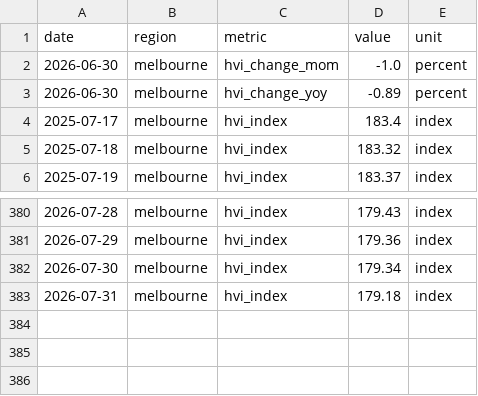
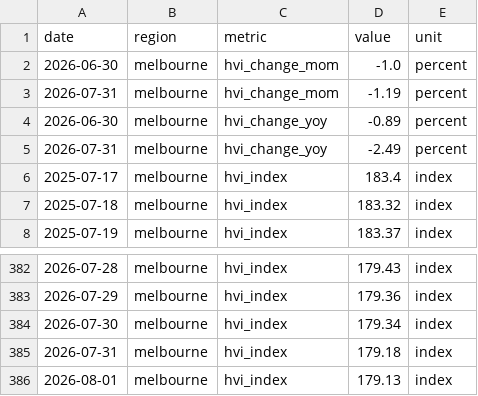
Before and after one commit to jackalexleonard-stack/victoria-housing-dashboard, a CSV file: data/series/vic_hvi.csv, drawn as a sheet; only a part is shown, gaps mark what is left out; the diff names each change by its address in the sheet, - before the commit and + after, or states it on an @@ line.

```diff
--- a/data/series/vic_hvi.csv
+++ b/data/series/vic_hvi.csv
+row 3: 2026-07-31 | melbourne | hvi_change_mom | -1.19 | percent
+row 5: 2026-07-31 | melbourne | hvi_change_yoy | -2.49 | percent
+row 386: 2026-08-01 | melbourne | hvi_index | 179.13 | index
```
Also changed, not shown: data/series/au_hvi.csv, data/series/intl_fred.csv, 27 other files.
